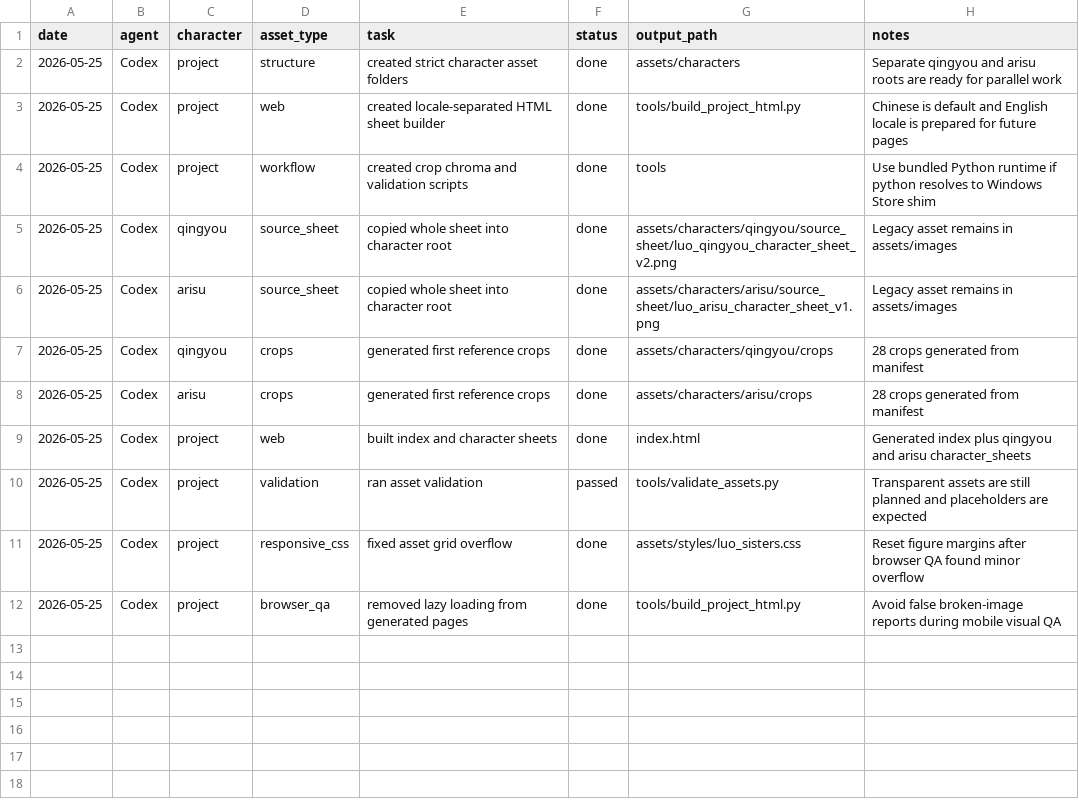
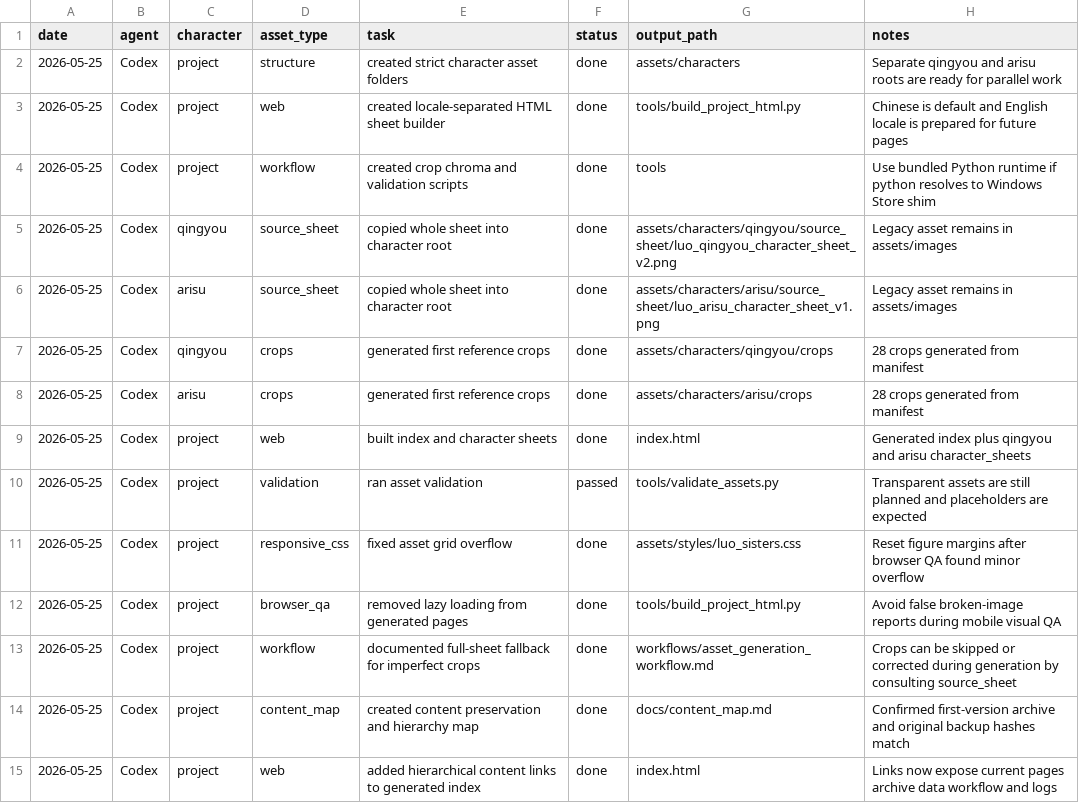
Before and after one commit to YinzhuCheng/luo-sisters-project, a CSV file: logs/progress_updates.csv, drawn as a sheet.

```diff
--- a/logs/progress_updates.csv
+++ b/logs/progress_updates.csv
@@ -12 +12,4 @@ date,agent,character,asset_type,task,status,output_path,notes
 2026-05-25,Codex,project,browser_qa,removed lazy loading from generated pages,done,tools/build_project_html.py,Avoid false broken-image reports during mobile visual QA
+2026-05-25,Codex,project,workflow,documented full-sheet fallback for imperfect crops,done,workflows/asset_generation_workflow.md,Crops can be skipped or corrected during generation by consulting source_sheet
+2026-05-25,Codex,project,content_map,created content preservation and hierarchy map,done,docs/content_map.md,Confirmed first-version archive and original backup hashes match
+2026-05-25,Codex,project,web,added hierarchical content links to generated index,done,index.html,Links now expose current pages archive data workflow and logs
```
Also changed, not shown: logs/issue_memory.csv, 12 other files.
